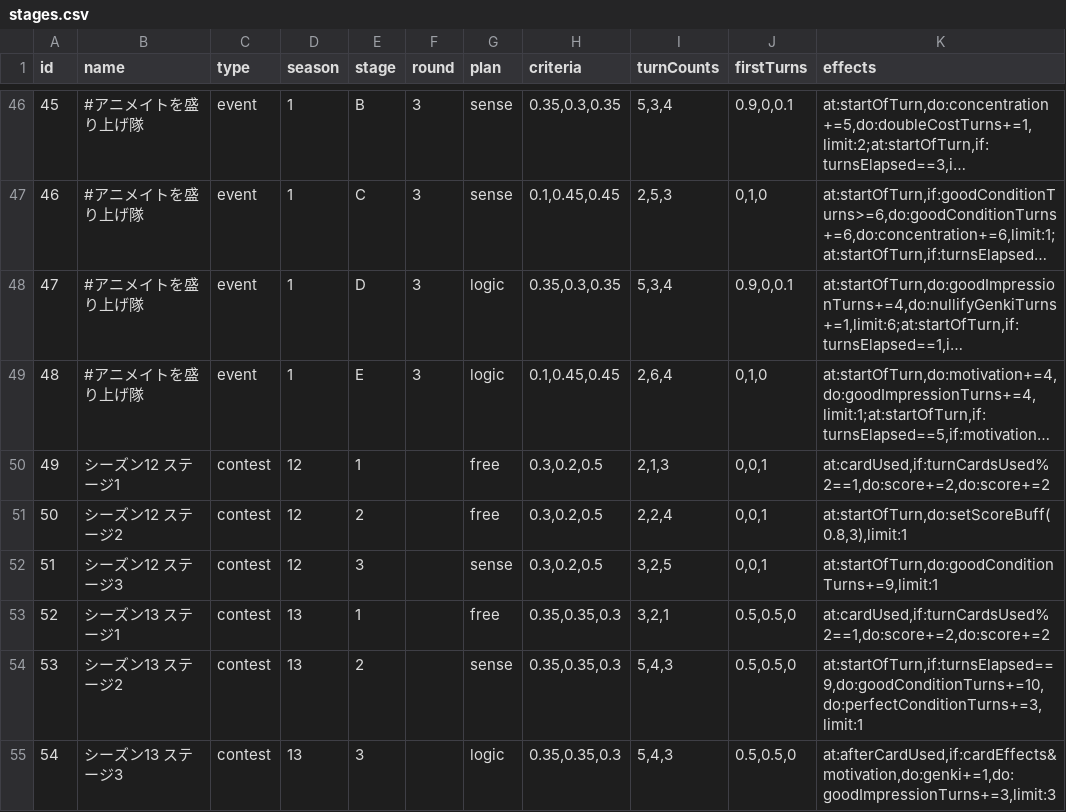
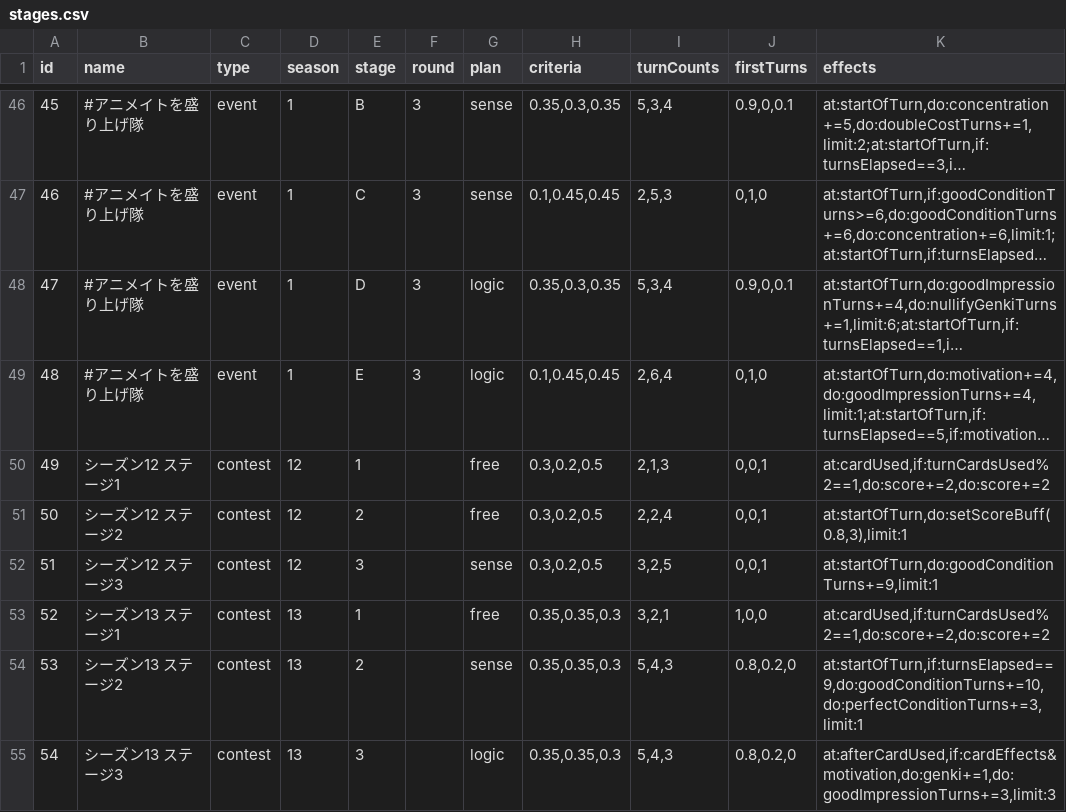
Before and after one commit to surisuririsu/gakumas-data, a CSV file: csv/stages.csv, drawn as a sheet; only a part is shown, gaps mark what is left out; long unchanged cells end in ….

Commit message:
Use a more realistic first-turn split

```diff
--- a/csv/stages.csv
+++ b/csv/stages.csv
@@ -52,4 +52,4 @@ id,name,type,season,stage,round,plan,criteria,turnCounts,firstTurns,effects
 51,シーズン12 ステージ3,contest,12,3,,sense,"0.3,0.2,0.5","3,2,5","0,0,1","at:startOfTurn,do:goodConditionTurns+=9,limit:1"
-52,シーズン13 ステージ1,contest,13,1,,free,"0.35,0.35,0.3","3,2,1","0.5,0.5,0","at:cardUsed,if:turnCardsUsed%2==1,do:score+=2,do:score+=2"
-53,シーズン13 ステージ2,contest,13,2,,sense,"0.35,0.35,0.3","5,4,3","0.5,0.5,0","at:startOfTurn,if:turnsElapsed==9,do:goodConditionTurns+=10,do:perfectConditionTurns+=3,limit:1"
-54,シーズン13 ステージ3,contest,13,3,,logic,"0.35,0.35,0.3","5,4,3","0.5,0.5,0","at:afterCardUsed,if:cardEffects&motivation,do:genki+=1,do:goodImpressionTurns+=3,limit:3"
+52,シーズン13 ステージ1,contest,13,1,,free,"0.35,0.35,0.3","3,2,1","1,0,0","at:cardUsed,if:turnCardsUsed%2==1,do:score+=2,do:score+=2"
+53,シーズン13 ステージ2,contest,13,2,,sense,"0.35,0.35,0.3","5,4,3","0.8,0.2,0","at:startOfTurn,if:turnsElapsed==9,do:goodConditionTurns+=10,do:perfectConditionTurns+=3,limit:1"
+54,シーズン13 ステージ3,contest,13,3,,logic,"0.35,0.35,0.3","5,4,3","0.8,0.2,0","at:afterCardUsed,if:cardEffects&motivation,do:genki+=1,do:goodImpressionTurns+=3,limit:3"
```
Also changed, not shown: 2 other files.
